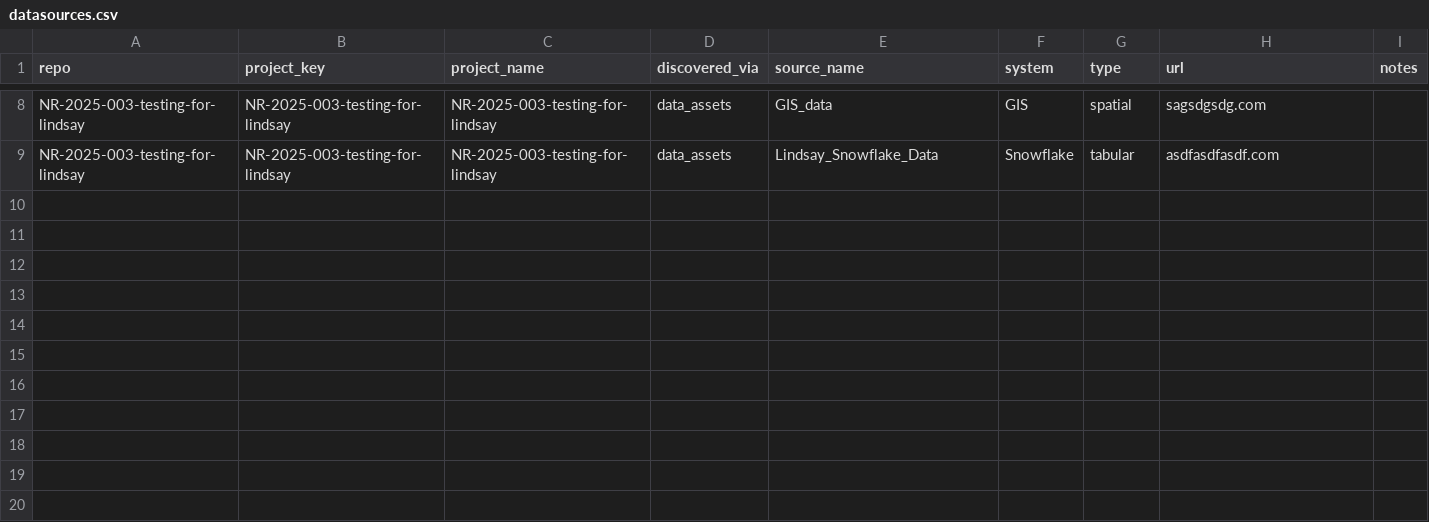
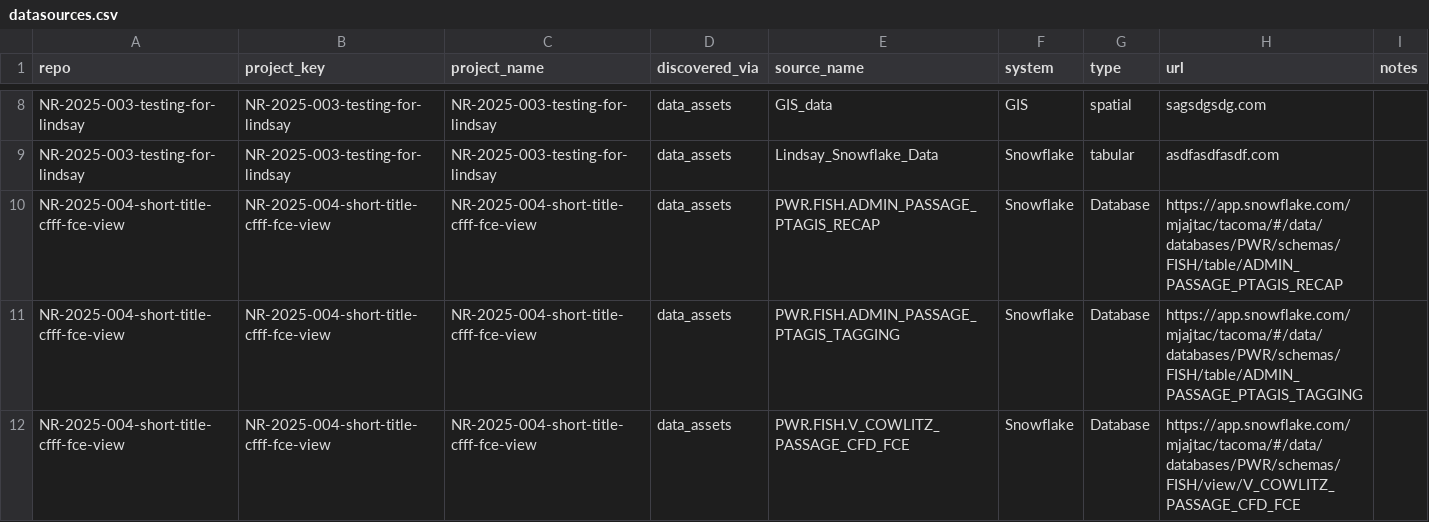
Before and after one commit to joshankeny/metadata_aggregator, a CSV file: data/datasources.csv, drawn as a sheet; only a part is shown, gaps mark what is left out; the diff names each change by its address in the sheet, - before the commit and + after, or states it on an @@ line.

```diff
--- a/data/datasources.csv
+++ b/data/datasources.csv
+row 10: NR-2025-004-short-title-cfff-fce-view | NR-2025-004-short-title-cfff-fce-view | NR-2025-004-short-title-cfff-fce-view | data_assets | PWR.FISH.ADMIN_PASSAGE_PTAGIS_RECAP | Snowflake | Database | https://app.snowflake.com/mjajtac/tacoma/#/data/databases/PWR/schemas/FISH/table/ADMIN_PASSAGE_PTAGIS_RECAP
+row 11: NR-2025-004-short-title-cfff-fce-view | NR-2025-004-short-title-cfff-fce-view | NR-2025-004-short-title-cfff-fce-view | data_assets | PWR.FISH.ADMIN_PASSAGE_PTAGIS_TAGGING | Snowflake | Database | https://app.snowflake.com/mjajtac/tacoma/#/data/databases/PWR/schemas/FISH/table/ADMIN_PASSAGE_PTAGIS_TAGGING
+row 12: NR-2025-004-short-title-cfff-fce-view | NR-2025-004-short-title-cfff-fce-view | NR-2025-004-short-title-cfff-fce-view | data_assets | PWR.FISH.V_COWLITZ_PASSAGE_CFD_FCE | Snowflake | Database | https://app.snowflake.com/mjajtac/tacoma/#/data/databases/PWR/schemas/FISH/view/V_COWLITZ_PASSAGE_CFD_FCE
```
Also changed, not shown: data/lineage.csv, 2 other files.
